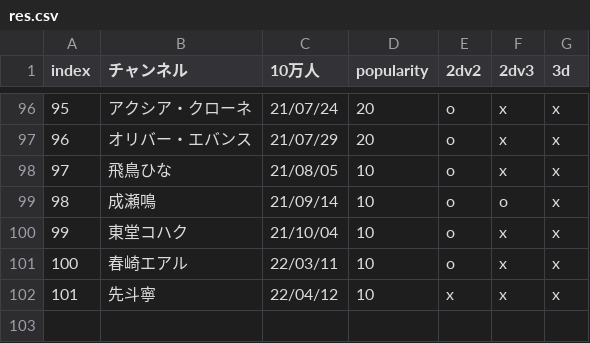
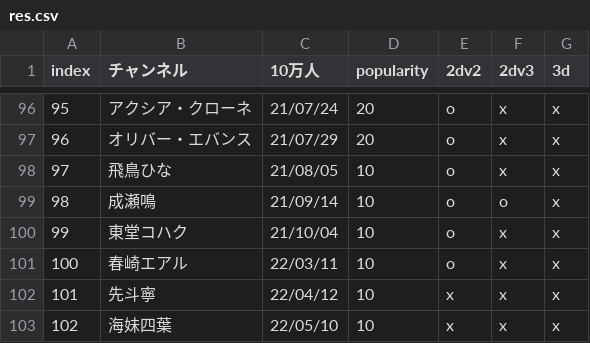
Before and after one commit to eggplants/niji-100k, a CSV file: res.csv, drawn as a sheet; only a part is shown, gaps mark what is left out; the diff names each change by its address in the sheet, - before the commit and + after, or states it on an @@ line.

```diff
--- a/res.csv
+++ b/res.csv
+row 103: 102 | 海妹四葉 | 22/05/10 | 10 | x | x | x
```
Also changed, not shown: 1 other file.
